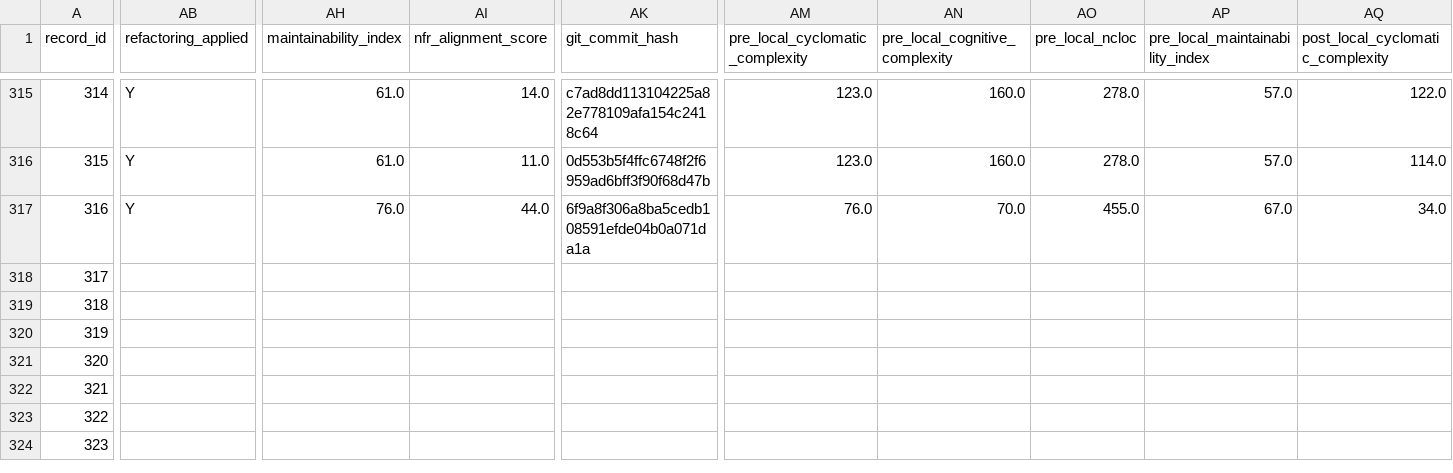
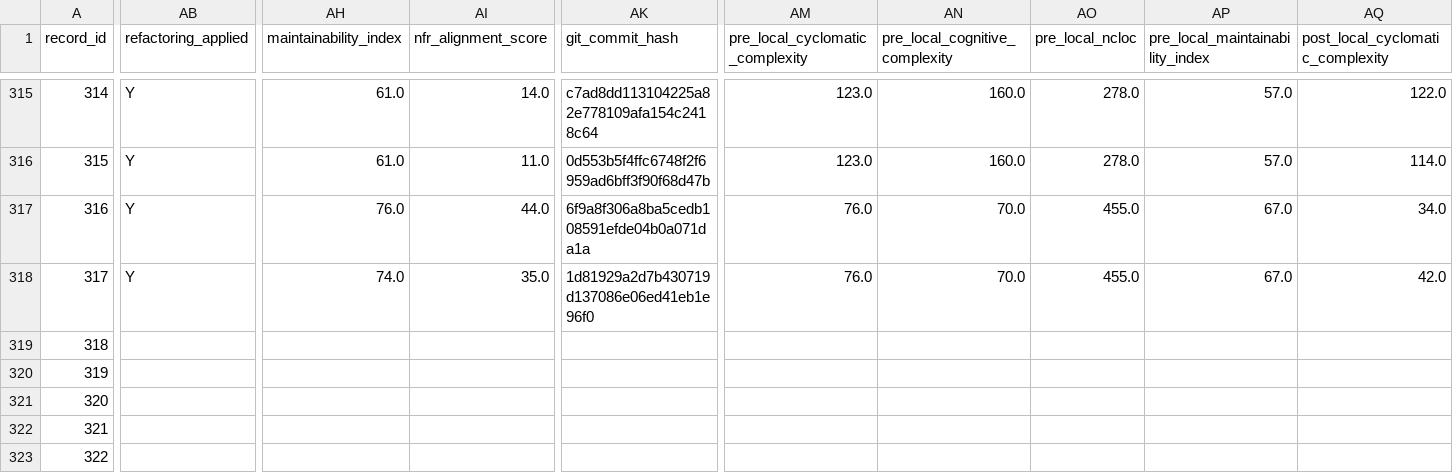
Before and after one commit to dhillii/reducing-technical-debt-praxis-experiment, a CSV file: data/unified_experimental_dataset_shell.csv, drawn as a sheet; only a part is shown, gaps mark what is left out; the shorter side is filled out with more unchanged rows; the diff covers the shown part only; the diff names each change by its address in the sheet, - before the commit and + after, or states it on an @@ line.

Commit message:
File 0037 | Ghost | baseline | Run 3
Commit metadata (YAML-style header):
---
record_id: 318
file_id: 37
project_name: Ghost
file_name: spam-prevention.js
condition: baseline
run_number: 3
llm_model: claude-sonnet-4-6
llm_temperature: 0.0
prompt_tokens: 5678
completion_tokens: 4562
total_tokens: 10240
timestamp: 2026-03-23T22:43:46.836901Z
---

Refactored code for spam-prevention.js addressing SonarCloud issues.
Pre-refactoring CC: 94

Code path: conditions/baseline/file_0037/run_3.js

```diff
--- a/data/unified_experimental_dataset_shell.csv
+++ b/data/unified_experimental_dataset_shell.csv
-AB318 (refactoring_applied): (empty)
+AB318 (refactoring_applied): Y
-AH318 (maintainability_index): (empty)
+AH318 (maintainability_index): 74.0
-AI318 (nfr_alignment_score): (empty)
+AI318 (nfr_alignment_score): 35.0
-AK318 (git_commit_hash): (empty)
+AK318 (git_commit_hash): 1d81929a2d7b430719d137086e06ed41eb1e96f0
-AM318 (pre_local_cyclomatic_complexity): (empty)
+AM318 (pre_local_cyclomatic_complexity): 76.0
-AN318 (pre_local_cognitive_complexity): (empty)
+AN318 (pre_local_cognitive_complexity): 70.0
-AO318 (pre_local_ncloc): (empty)
+AO318 (pre_local_ncloc): 455.0
-AP318 (pre_local_maintainability_index): (empty)
+AP318 (pre_local_maintainability_index): 67.0
-AQ318 (post_local_cyclomatic_complexity): (empty)
+AQ318 (post_local_cyclomatic_complexity): 42.0
```
Also changed, not shown: 7 edited cells elsewhere in this file, 1 other file.
